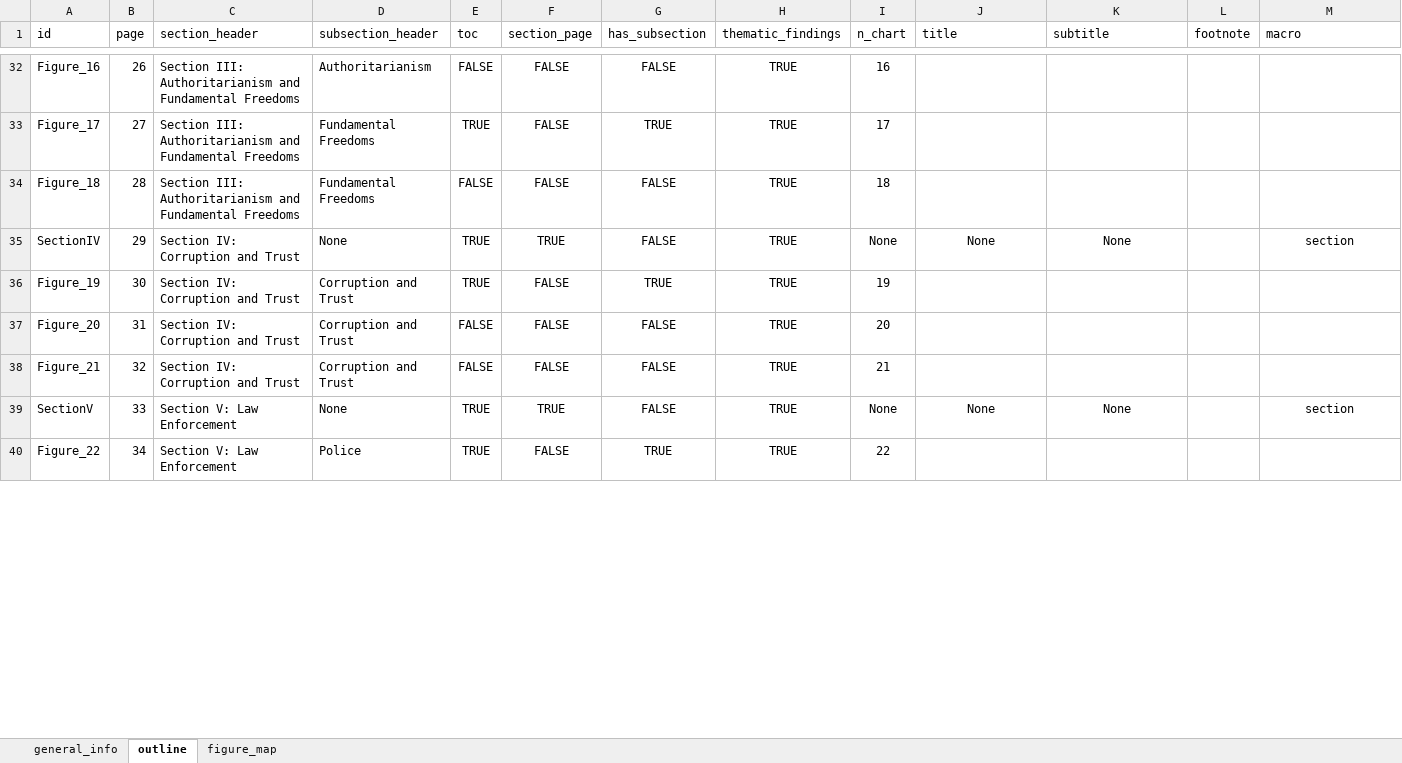
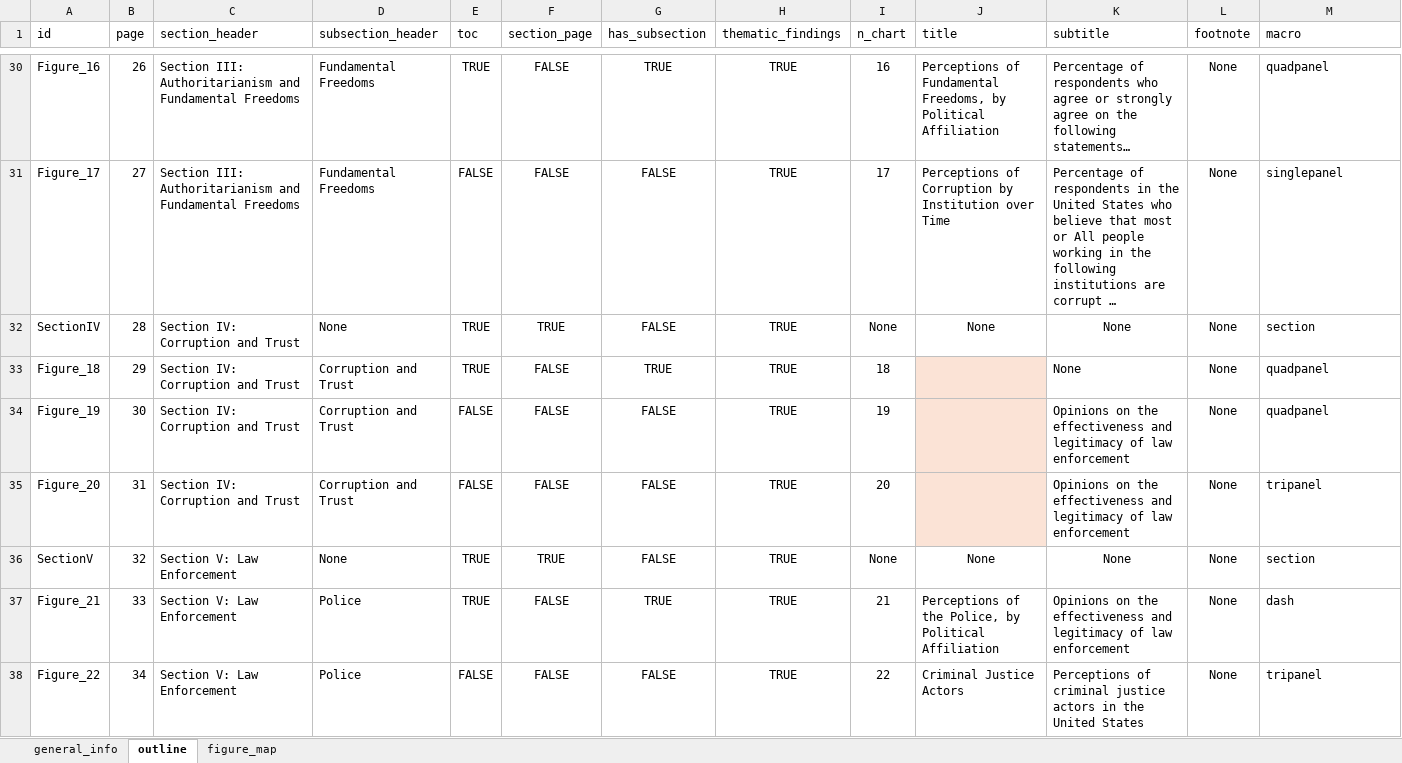
Before and after one commit to WJP-DAU/USA-report-2024, an Excel workbook: report_outline.xlsx, sheet outline, drawn as a sheet; only a part is shown, gaps mark what is left out; values as stored, in another font and other column widths than the file's, no borders; table styles not drawn; removed rows and columns are numbered as before the commit, all else as after; the diff covers the shown part only; the diff names each change by its address in the sheet, - before the commit and + after, or states it on an @@ line.

```diff
--- a/report_outline.xlsx (sheet outline)
+++ b/report_outline.xlsx (sheet outline)
-D30 (subsection_header): Authoritarianism
+D30 (subsection_header): Fundamental Freedoms
-E30 (toc): FALSE
+E30 (toc): TRUE
-G30 (has_subsection): FALSE
+G30 (has_subsection): TRUE
-J30 (title): (empty)
+J30 (title): Perceptions of Fundamental Freedoms, by Political Affiliation
-K30 (subtitle): (empty)
+K30 (subtitle): Percentage of respondents who agree or strongly agree on the following statements…
-L30:L31 (footnote): (empty)
+L30:L31 (footnote): None
-M30 (macro): (empty)
+M30 (macro): quadpanel
-E31 (toc): TRUE
+E31 (toc): FALSE
-G31 (has_subsection): TRUE
+G31 (has_subsection): FALSE
-J31 (title): (empty)
+J31 (title): Perceptions of Corruption by Institution over Time
-K31 (subtitle): (empty)
+K31 (subtitle): Percentage of respondents in the United States who believe that most or All people working in the following institutions are corrupt …
-M31 (macro): (empty)
+M31 (macro): singlepanel
-row 34: Figure_18 | 28 | Section III: Authoritarianism and Fundamental Freedoms | Fundamental Freedoms | FALSE | FALSE | FALSE | TRUE | 18
-B32 (page): 29
+B32 (page): 28
-L32 (footnote): (empty)
+L32 (footnote): None
-M32 alignment: center
+M32 alignment: left
+row 33: Figure_18 | 29 | Section IV: Corruption and Trust | Corruption and Trust | TRUE | FALSE | TRUE | TRUE | 18 |  | None | None | quadpanel
-E34 (toc): TRUE
+E34 (toc): FALSE
-G34 (has_subsection): TRUE
+G34 (has_subsection): FALSE
-J34:J35 fill: none
+J34:J35 fill: #FBE3D6
-K34:K35 (subtitle): (empty)
+K34:K35 (subtitle): Opinions on the effectiveness and legitimacy of law enforcement
-L34:L35 (footnote): (empty)
+L34:L35 (footnote): None
-M34 (macro): (empty)
+M34 (macro): quadpanel
-M35 (macro): (empty)
+M35 (macro): tripanel
-row 38: Figure_21 | 32 | Section IV: Corruption and Trust | Corruption and Trust | FALSE | FALSE | FALSE | TRUE | 21
-B36 (page): 33
+B36 (page): 32
-L36 (footnote): (empty)
+L36 (footnote): None
-M36 alignment: center
+M36 alignment: left
+row 37: Figure_21 | 33 | Section V: Law Enforcement | Police | TRUE | FALSE | TRUE | TRUE | 21 | Perceptions of the Police, by Political Affiliation | Opinions on the effectiveness and legitimacy of law enforcement | None | dash
-E38 (toc): TRUE
+E38 (toc): FALSE
-G38 (has_subsection): TRUE
+G38 (has_subsection): FALSE
-J38 (title): (empty)
+J38 (title): Criminal Justice Actors
-K38 (subtitle): (empty)
+K38 (subtitle): Perceptions of criminal justice actors in the United States
-L38 (footnote): (empty)
+L38 (footnote): None
-M38 (macro): (empty)
+M38 (macro): tripanel
```
Also changed, not shown: 1 added row, 5 removed rows, 111 edited cells and cell formats elsewhere in this sheet, sheet figure_map, 8 other files.
